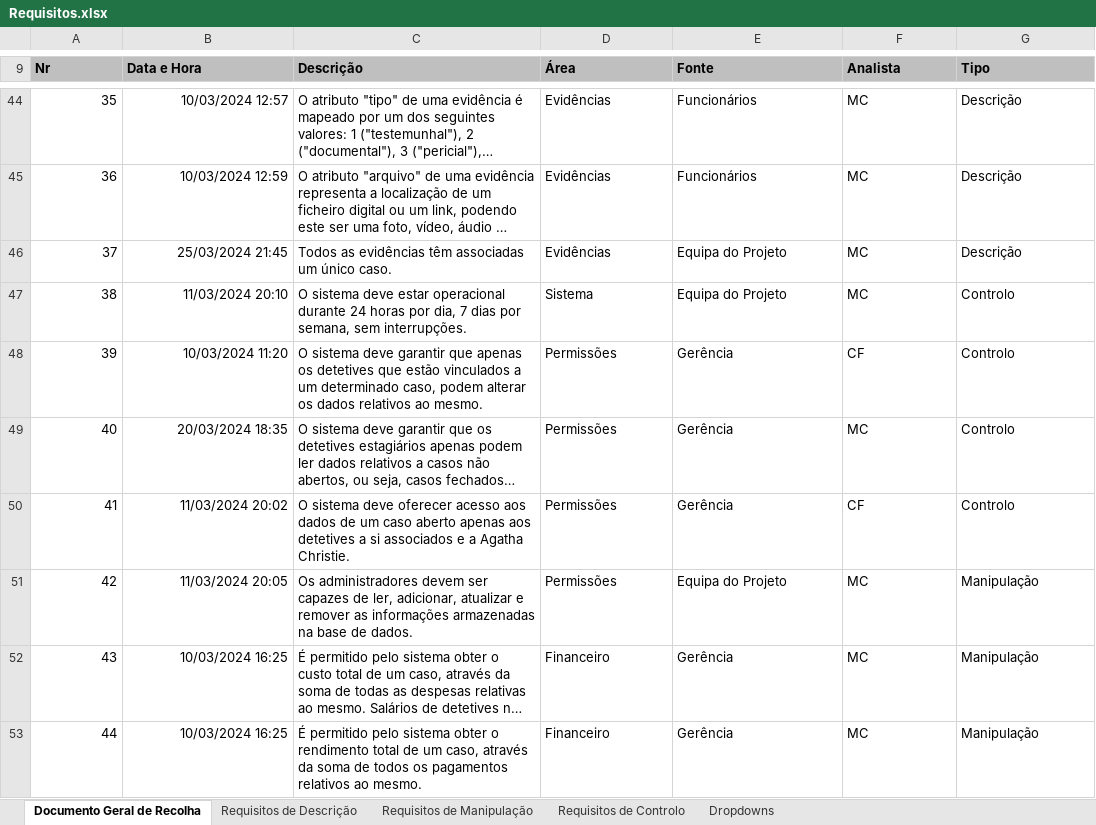
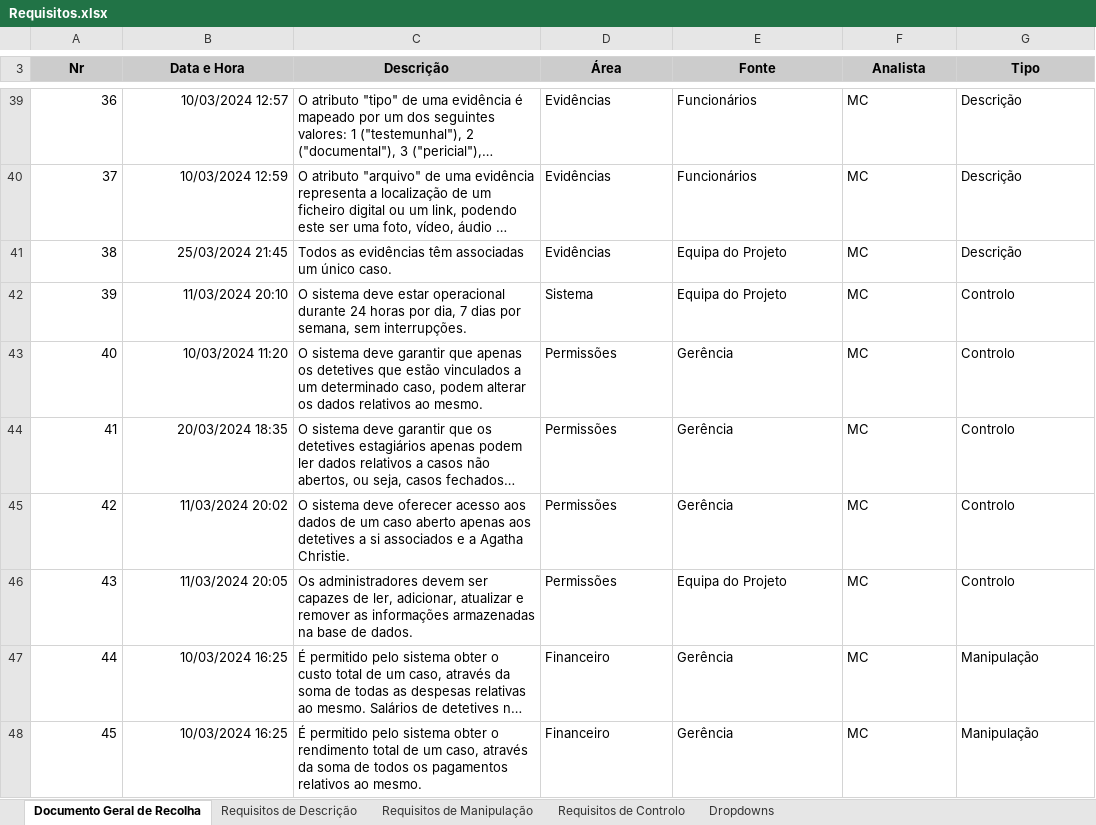
Before and after one commit to Afonso-santos/DataBase, an Excel workbook: requisitos/Requisitos.xlsx, sheet Documento Geral de Recolha, drawn as a sheet; only a part is shown, gaps mark what is left out; long unchanged cells end in …; values as stored, in another font and other column widths than the file's, no borders; charts and pictures and conditional formats and table styles not drawn; addresses are those after the commit; the diff covers the shown part only; the diff names each change by its address in the sheet, - before the commit and + after, or states it on an @@ line.

```diff
--- a/requisitos/Requisitos.xlsx (sheet Documento Geral de Recolha)
+++ b/requisitos/Requisitos.xlsx (sheet Documento Geral de Recolha)
-A3:G3 alignment: left
+A3:G3 alignment: center
@@ column A (Nr) renumbered between rows 28 and 53 @@
-F43 (Analista): CF
+F43 (Analista): MC
-F45 (Analista): CF
+F45 (Analista): MC
-G46 (Tipo): Manipulação
+G46 (Tipo): Controlo
```
Also changed, not shown: 2 added rows, 6 removed rows, 9 edited cells, cell formats and merged cells elsewhere in this sheet, sheet Requisitos de Manipulação, sheet Requisitos de Descrição, sheet Requisitos de Controlo, 7 other files.
